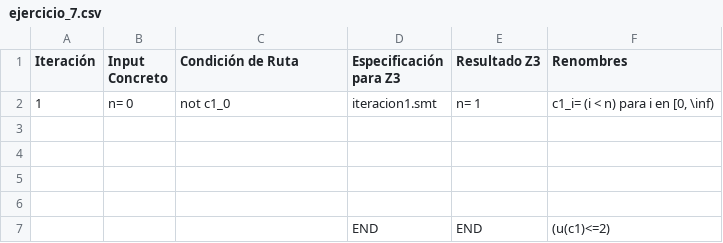
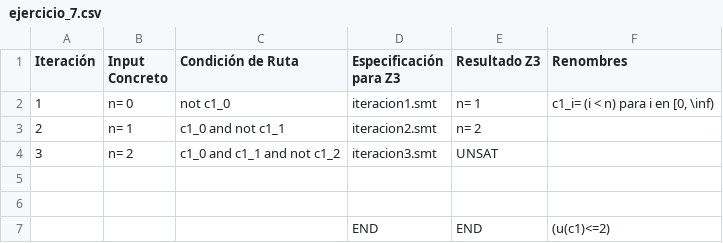
Before and after one commit to matuneville/uba-isw2, a CSV file: talleres/03-dynamic-symbolic-execution/src/parte_2/ejercicio_7/ejercicio_7.csv, drawn as a sheet; the diff names each change by its address in the sheet, - before the commit and + after, or states it on an @@ line.

Commit message:
ejercicio 7 - taller terminado

```diff
--- a/talleres/03-dynamic-symbolic-execution/src/parte_2/ejercicio_7/ejercicio_7.csv
+++ b/talleres/03-dynamic-symbolic-execution/src/parte_2/ejercicio_7/ejercicio_7.csv
-row 3: (empty)
+row 3: 2 | n= 1 | c1_0 and not c1_1 | iteracion2.smt | n= 2
-row 4: (empty)
+row 4: 3 | n= 2 | c1_0 and c1_1 and not c1_2 | iteracion3.smt | UNSAT
```
Also changed, not shown: 3 other files.
